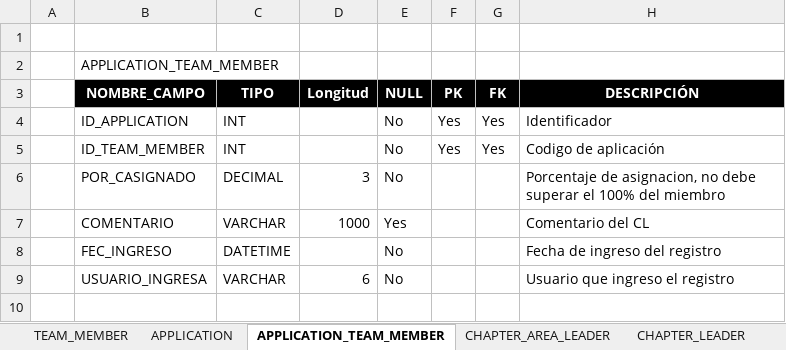
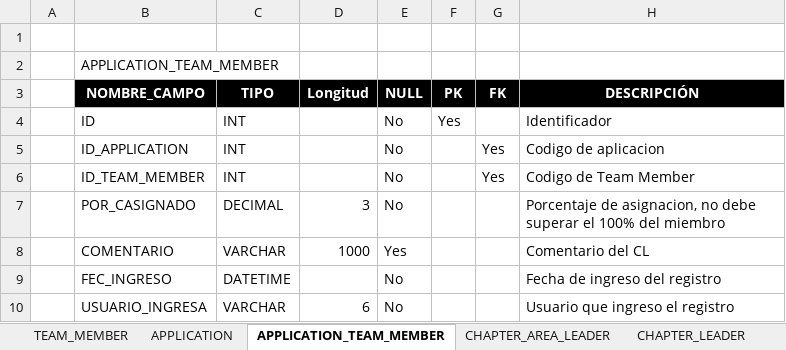
Before and after one commit to davidbrmaru/ProyectoBCP-SQL, an Excel workbook: Diccionaro de datos/Tablas_PROYECTOBCP_v1.0.xlsx, sheet APPLICATION_TEAM_MEMBER, drawn as a sheet; values as stored, in another font and other column widths than the file's, no borders; addresses are those after the commit; the diff names each change by its address in the sheet, - before the commit and + after, or states it on an @@ line.

Commit message:
Update Tablas_PROYECTOBCP_v1.0.xlsx

```diff
--- a/Diccionaro de datos/Tablas_PROYECTOBCP_v1.0.xlsx (sheet APPLICATION_TEAM_MEMBER)
+++ b/Diccionaro de datos/Tablas_PROYECTOBCP_v1.0.xlsx (sheet APPLICATION_TEAM_MEMBER)
+row 4:  | ID | INT |  | No | Yes |  | Identificador
-F5:F6 (PK): Yes
+F5:F6 (PK): (empty)
-H5 (DESCRIPCIÓN): Identificador
+H5 (DESCRIPCIÓN): Codigo de aplicacion
-H6 (DESCRIPCIÓN): Codigo de aplicación
+H6 (DESCRIPCIÓN): Codigo de Team Member
```
Also changed, not shown: sheet CHAPTER_LEADER.
